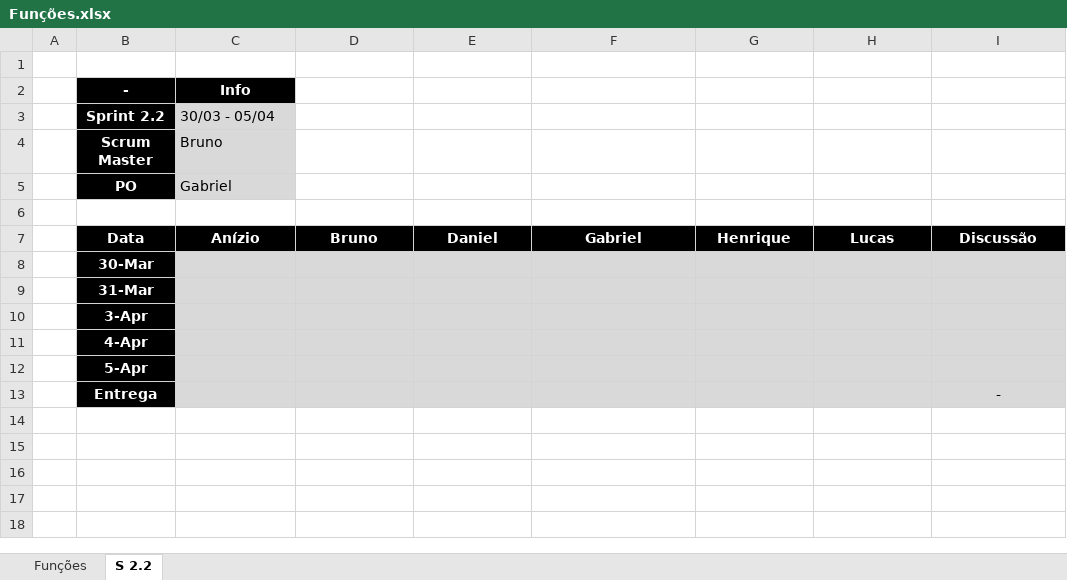
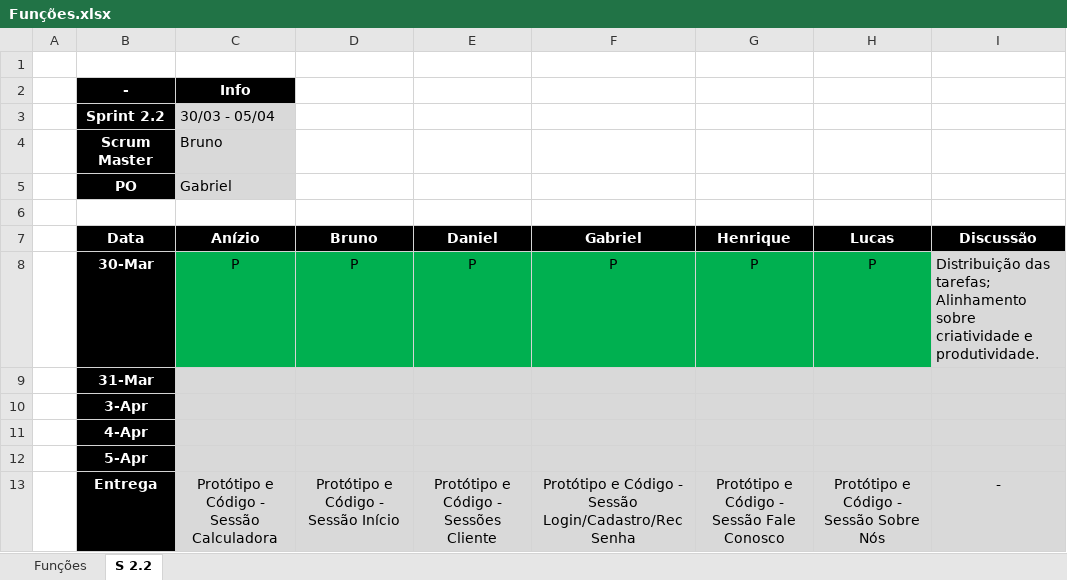
Before and after one commit to VagaFacil/VagaFacil, an Excel workbook: documentos/Funções.xlsx, sheet S 2.2, drawn as a sheet; values as stored, in another font and other column widths than the file's, no borders; the diff names each change by its address in the sheet, - before the commit and + after, or states it on an @@ line.

Commit message:
Funções e Requisitos

```diff
--- a/documentos/Funções.xlsx (sheet S 2.2)
+++ b/documentos/Funções.xlsx (sheet S 2.2)
-C8 (Info): (empty)
+C8 (Info): P
-C8:H8 fill: #D9D9D9
+C8:H8 fill: #00B050
-D8: (empty)
+D8: P
-E8: (empty)
+E8: P
-F8: (empty)
+F8: P
-G8: (empty)
+G8: P
-H8: (empty)
+H8: P
-I8: (empty)
+I8: Distribuição das tarefas; Alinhamento sobre criatividade e produtividade.
-C13 (Info): (empty)
+C13 (Info): Protótipo e Código - Sessão Calculadora
-D13: (empty)
+D13: Protótipo e Código - Sessão Início
-E13: (empty)
+E13: Protótipo e Código - Sessões Cliente
-F13: (empty)
+F13: Protótipo e Código - Sessão Login/Cadastro/Rec Senha
-G13: (empty)
+G13: Protótipo e Código - Sessão Fale Conosco
-H13: (empty)
+H13: Protótipo e Código - Sessão Sobre Nós
```
Also changed, not shown: documentos/Backlog Requisitos (2).xlsx.
